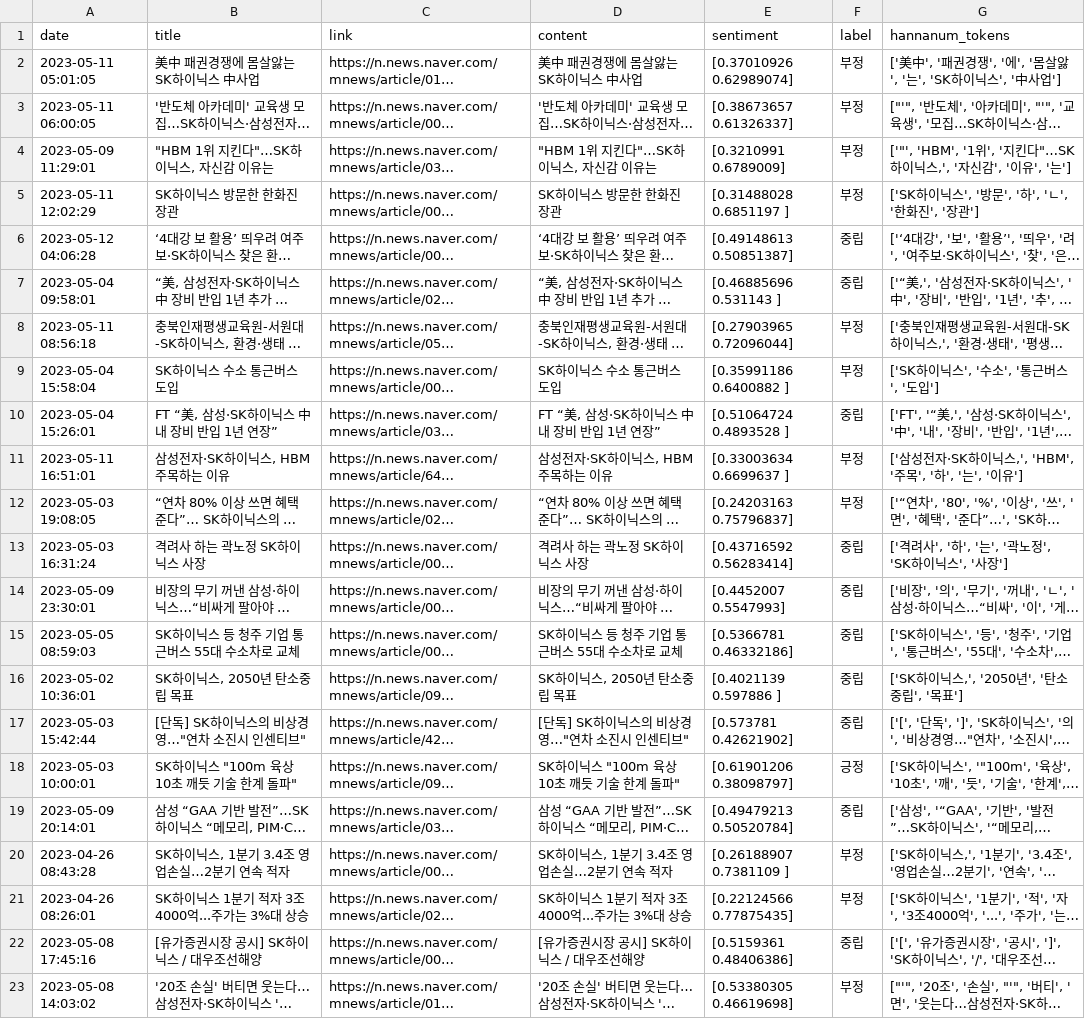
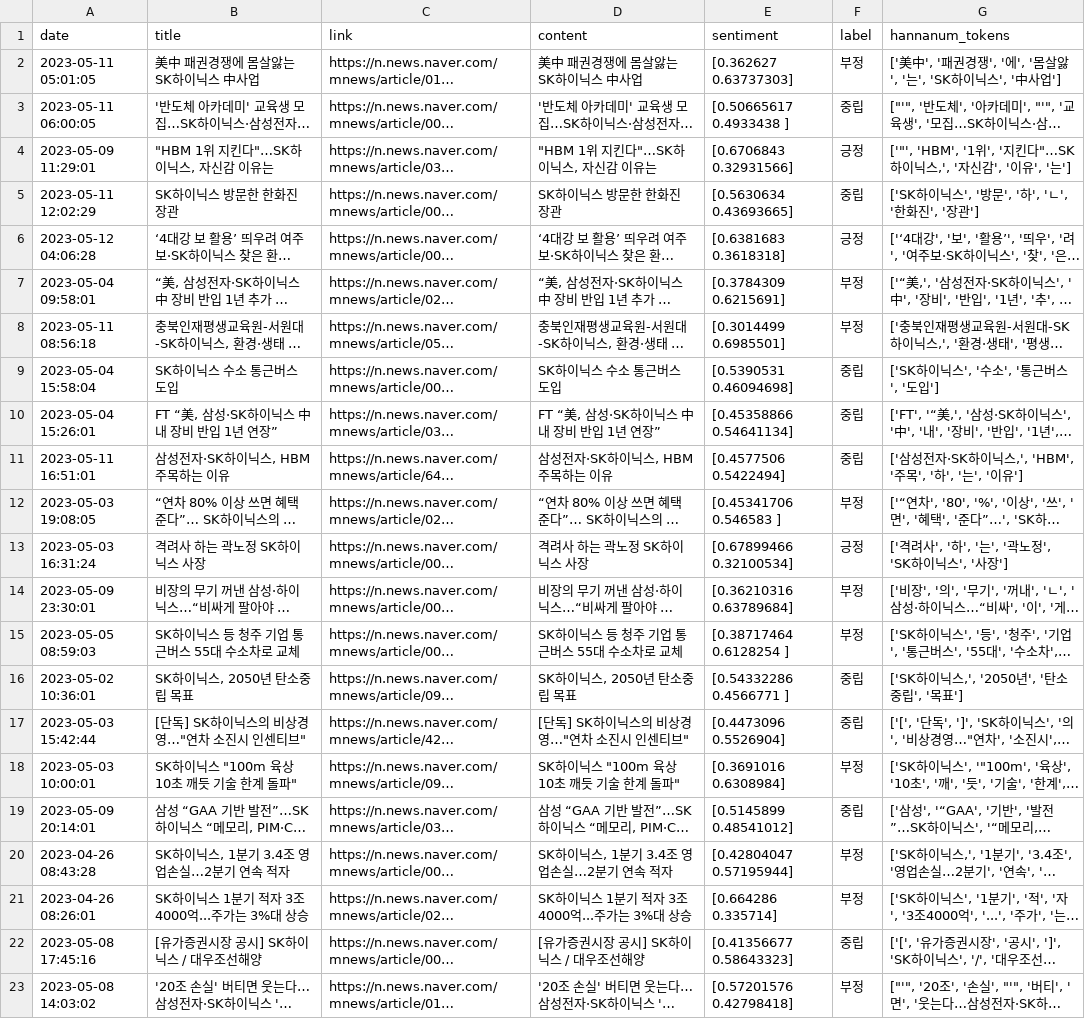
Before and after one commit to defendersunbin/KoBERT_NewsTitleEmotionAnalysis, a CSV file: csv/sk하이닉스_주가뉴스(KoBart season2 - Test16).csv, drawn as a sheet; only a part is shown; long unchanged cells end in …; the diff covers the shown part only; the diff names each change by its address in the sheet, - before the commit and + after, or states it on an @@ line.

```diff
--- a/csv/sk하이닉스_주가뉴스(KoBart season2 - Test16).csv
+++ b/csv/sk하이닉스_주가뉴스(KoBart season2 - Test16).csv
-E2 (sentiment): [0.37010926 0.62989074]
+E2 (sentiment): [0.362627 0.63737303]
-E3 (sentiment): [0.38673657 0.61326337]
+E3 (sentiment): [0.50665617 0.4933438 ]
-F3 (label): 부정
+F3 (label): 중립
-E4 (sentiment): [0.3210991 0.6789009]
+E4 (sentiment): [0.6706843 0.32931566]
-F4 (label): 부정
+F4 (label): 긍정
-E5 (sentiment): [0.31488028 0.6851197 ]
+E5 (sentiment): [0.5630634 0.43693665]
-F5 (label): 부정
+F5 (label): 중립
-E6 (sentiment): [0.49148613 0.50851387]
+E6 (sentiment): [0.6381683 0.3618318]
-F6 (label): 중립
+F6 (label): 긍정
-E7 (sentiment): [0.46885696 0.531143 ]
+E7 (sentiment): [0.3784309 0.6215691]
-F7 (label): 중립
+F7 (label): 부정
-E8 (sentiment): [0.27903965 0.72096044]
+E8 (sentiment): [0.3014499 0.6985501]
-E9 (sentiment): [0.35991186 0.6400882 ]
+E9 (sentiment): [0.5390531 0.46094698]
-F9 (label): 부정
+F9 (label): 중립
-E10 (sentiment): [0.51064724 0.4893528 ]
+E10 (sentiment): [0.45358866 0.54641134]
-E11 (sentiment): [0.33003634 0.6699637 ]
+E11 (sentiment): [0.4577506 0.5422494]
-F11 (label): 부정
+F11 (label): 중립
-E12 (sentiment): [0.24203163 0.75796837]
+E12 (sentiment): [0.45341706 0.546583 ]
-E13 (sentiment): [0.43716592 0.56283414]
+E13 (sentiment): [0.67899466 0.32100534]
-F13 (label): 중립
+F13 (label): 긍정
-E14 (sentiment): [0.4452007 0.5547993]
+E14 (sentiment): [0.36210316 0.63789684]
-F14:F15 (label): 중립
+F14:F15 (label): 부정
-E15 (sentiment): [0.5366781 0.46332186]
+E15 (sentiment): [0.38717464 0.6128254 ]
-E16 (sentiment): [0.4021139 0.597886 ]
+E16 (sentiment): [0.54332286 0.4566771 ]
-E17 (sentiment): [0.573781 0.42621902]
+E17 (sentiment): [0.4473096 0.5526904]
-E18 (sentiment): [0.61901206 0.38098797]
+E18 (sentiment): [0.3691016 0.6308984]
-F18 (label): 긍정
+F18 (label): 부정
-E19 (sentiment): [0.49479213 0.50520784]
+E19 (sentiment): [0.5145899 0.48541012]
-E20 (sentiment): [0.26188907 0.7381109 ]
+E20 (sentiment): [0.42804047 0.57195944]
-E21 (sentiment): [0.22124566 0.77875435]
+E21 (sentiment): [0.664286 0.335714]
-E22 (sentiment): [0.5159361 0.48406386]
+E22 (sentiment): [0.41356677 0.58643323]
-E23 (sentiment): [0.53380305 0.46619698]
+E23 (sentiment): [0.57201576 0.42798418]
```
Also changed, not shown: 13 edited cells elsewhere in this file, 4 other files.
